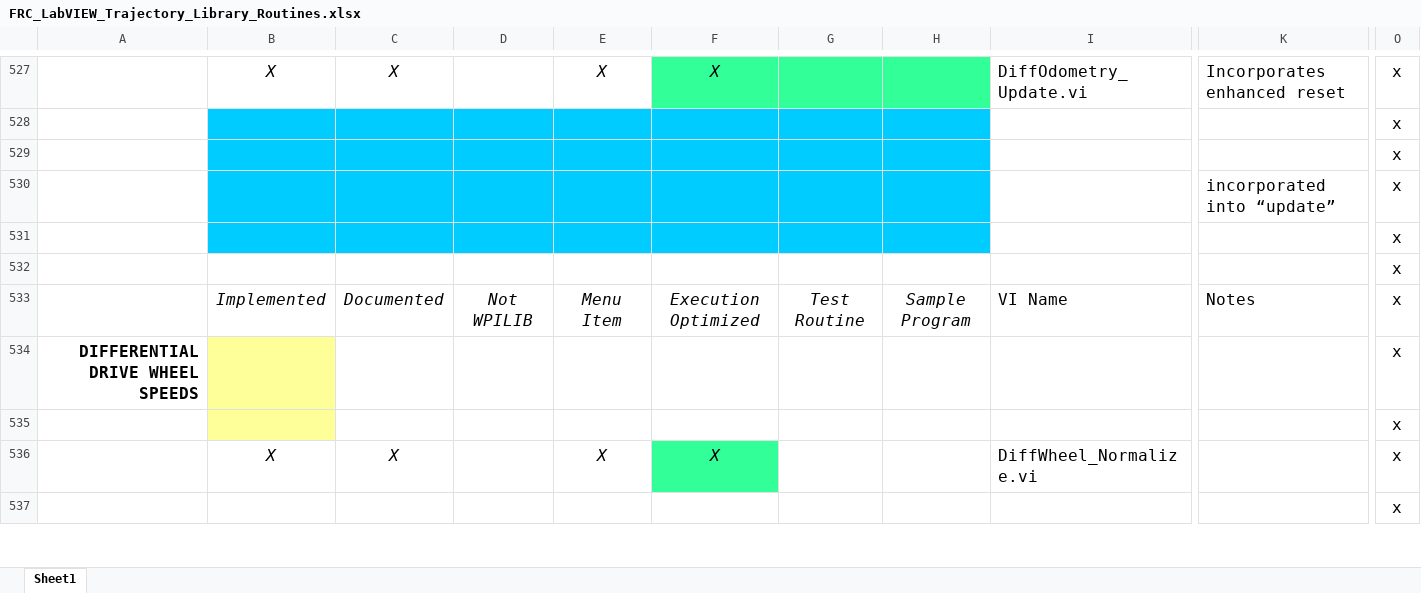
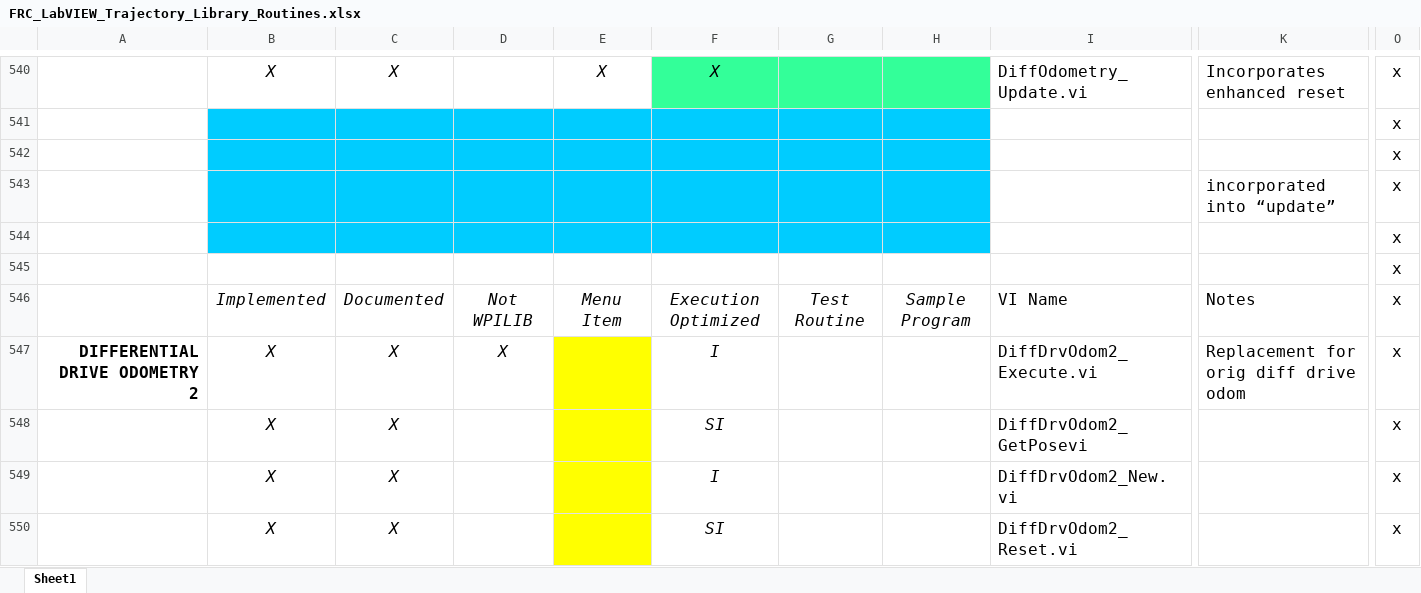
Before and after one commit to jsimpso81/WPIlibMathLabVIEW, an Excel workbook: FRC_LV_Trajectory_Library/Misc/FRC_LabVIEW_Trajectory_Library_Routines.xlsx, sheet Sheet1, drawn as a sheet; only a part is shown, gaps mark what is left out; the shorter side is filled out with more unchanged rows; values as stored, in another font and other column widths than the file's, no borders; rows hold the shown columns only; the diff covers the shown part only; the diff names each change by its address in the sheet, - before the commit and + after, or states it on an @@ line.

```diff
--- a/FRC_LV_Trajectory_Library/Misc/FRC_LabVIEW_Trajectory_Library_Routines.xlsx (sheet Sheet1)
+++ b/FRC_LV_Trajectory_Library/Misc/FRC_LabVIEW_Trajectory_Library_Routines.xlsx (sheet Sheet1)
+row 547: DIFFERENTIAL DRIVE ODOMETRY 2 | X | X | X |  | I |  |  | DiffDrvOdom2_Execute.vi | Replacement for orig diff drive odom | x
+row 548:  | X | X |  |  | SI |  |  | DiffDrvOdom2_GetPosevi |  | x
+row 549:  | X | X |  |  | I |  |  | DiffDrvOdom2_New.vi |  | x
+row 550:  | X | X |  |  | SI |  |  | DiffDrvOdom2_Reset.vi |  | x
```
Also changed, not shown: 39 added rows, 1 removed row, 10 moved rows and 17 edited cells elsewhere in this sheet, formulas that keep their value, 7 other files.
